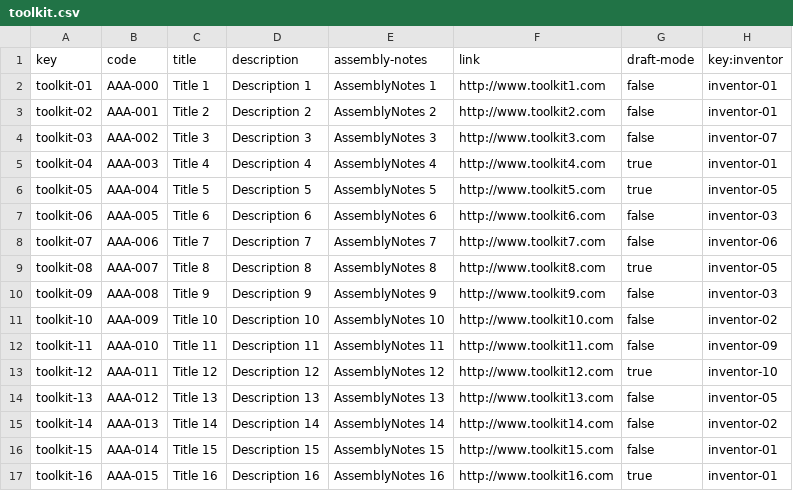
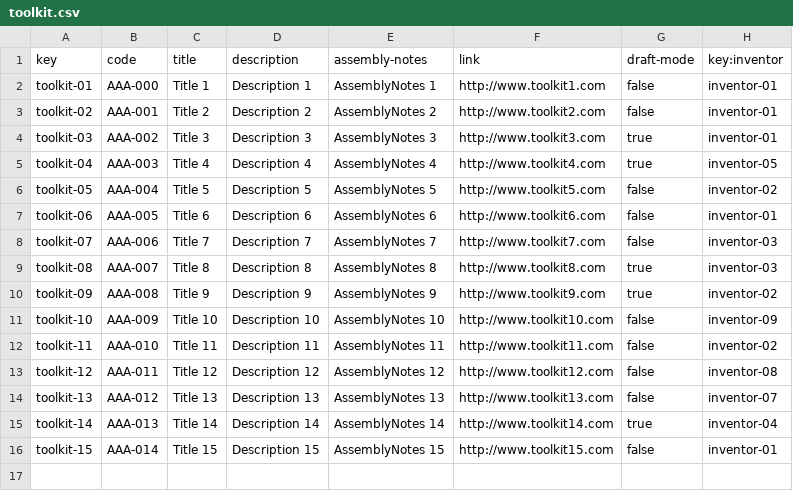
Before and after one commit to danrodcam/Acme-Toolkits, a CSV file: src/main/webapp/WEB-INF/resources/sample-data/toolkit.csv, drawn as a sheet.

```diff
--- a/src/main/webapp/WEB-INF/resources/sample-data/toolkit.csv
+++ b/src/main/webapp/WEB-INF/resources/sample-data/toolkit.csv
@@ -3,15 +3,14 @@ toolkit-01,AAA-000,Title 1,Description 1,AssemblyNotes 1,http://www.toolkit1.com
 toolkit-02,AAA-001,Title 2,Description 2,AssemblyNotes 2,http://www.toolkit2.com,false,inventor-01
-toolkit-03,AAA-002,Title 3,Description 3,AssemblyNotes 3,http://www.toolkit3.com,false,inventor-07
-toolkit-04,AAA-003,Title 4,Description 4,AssemblyNotes 4,http://www.toolkit4.com,true,inventor-01
-toolkit-05,AAA-004,Title 5,Description 5,AssemblyNotes 5,http://www.toolkit5.com,true,inventor-05
-toolkit-06,AAA-005,Title 6,Description 6,AssemblyNotes 6,http://www.toolkit6.com,false,inventor-03
-toolkit-07,AAA-006,Title 7,Description 7,AssemblyNotes 7,http://www.toolkit7.com,false,inventor-06
-toolkit-08,AAA-007,Title 8,Description 8,AssemblyNotes 8,http://www.toolkit8.com,true,inventor-05
-toolkit-09,AAA-008,Title 9,Description 9,AssemblyNotes 9,http://www.toolkit9.com,false,inventor-03
-toolkit-10,AAA-009,Title 10,Description 10,AssemblyNotes 10,http://www.toolkit10.com,false,inventor-02
-toolkit-11,AAA-010,Title 11,Description 11,AssemblyNotes 11,http://www.toolkit11.com,false,inventor-09
-toolkit-12,AAA-011,Title 12,Description 12,AssemblyNotes 12,http://www.toolkit12.com,true,inventor-10
-toolkit-13,AAA-012,Title 13,Description 13,AssemblyNotes 13,http://www.toolkit13.com,false,inventor-05
-toolkit-14,AAA-013,Title 14,Description 14,AssemblyNotes 14,http://www.toolkit14.com,false,inventor-02
+toolkit-03,AAA-002,Title 3,Description 3,AssemblyNotes 3,http://www.toolkit3.com,true,inventor-01
+toolkit-04,AAA-003,Title 4,Description 4,AssemblyNotes 4,http://www.toolkit4.com,true,inventor-05
+toolkit-05,AAA-004,Title 5,Description 5,AssemblyNotes 5,http://www.toolkit5.com,false,inventor-02
+toolkit-06,AAA-005,Title 6,Description 6,AssemblyNotes 6,http://www.toolkit6.com,false,inventor-01
+toolkit-07,AAA-006,Title 7,Description 7,AssemblyNotes 7,http://www.toolkit7.com,false,inventor-03
+toolkit-08,AAA-007,Title 8,Description 8,AssemblyNotes 8,http://www.toolkit8.com,true,inventor-03
+toolkit-09,AAA-008,Title 9,Description 9,AssemblyNotes 9,http://www.toolkit9.com,true,inventor-02
+toolkit-10,AAA-009,Title 10,Description 10,AssemblyNotes 10,http://www.toolkit10.com,false,inventor-09
+toolkit-11,AAA-010,Title 11,Description 11,AssemblyNotes 11,http://www.toolkit11.com,false,inventor-02
+toolkit-12,AAA-011,Title 12,Description 12,AssemblyNotes 12,http://www.toolkit12.com,false,inventor-08
+toolkit-13,AAA-012,Title 13,Description 13,AssemblyNotes 13,http://www.toolkit13.com,false,inventor-07
+toolkit-14,AAA-013,Title 14,Description 14,AssemblyNotes 14,http://www.toolkit14.com,true,inventor-04
 toolkit-15,AAA-014,Title 15,Description 15,AssemblyNotes 15,http://www.toolkit15.com,false,inventor-01
-toolkit-16,AAA-015,Title 16,Description 16,AssemblyNotes 16,http://www.toolkit16.com,true,inventor-01
```
Also changed, not shown: 12 other files.
